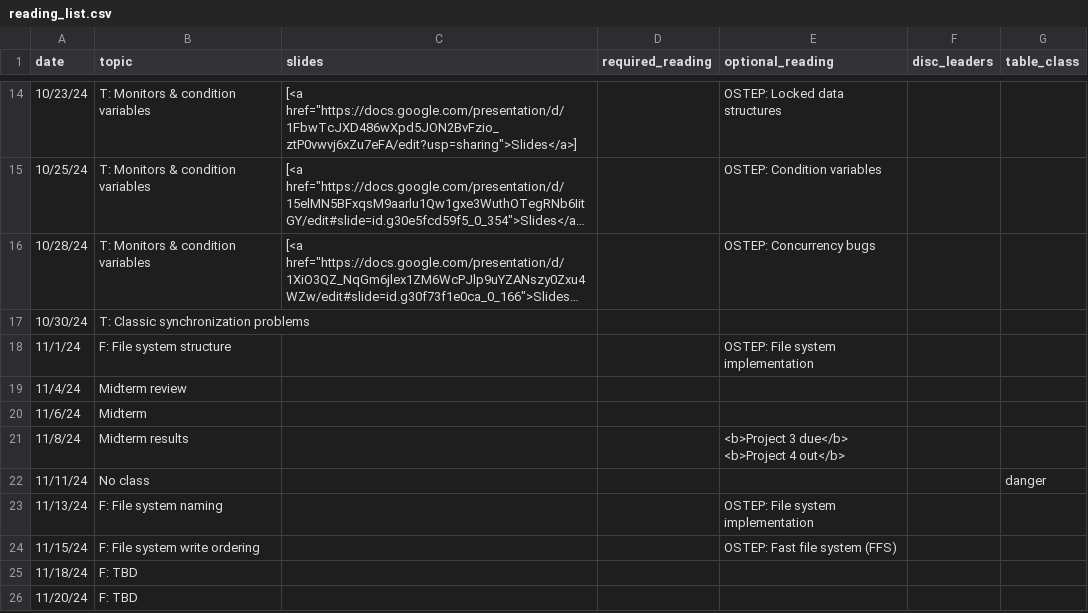
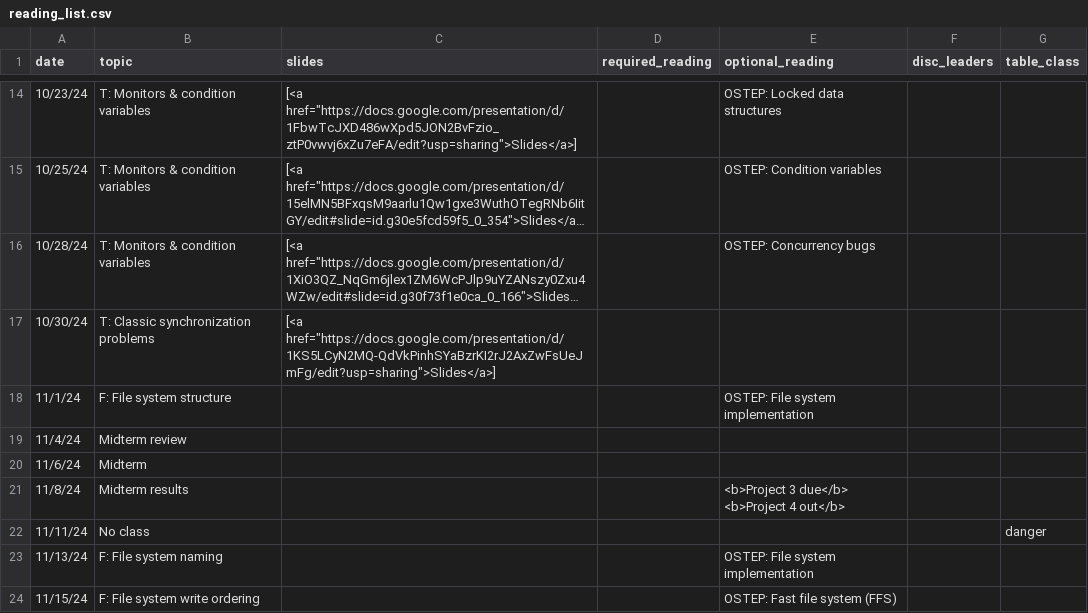
Before and after one commit to kingst/kingst-ucdavis, a CSV file: classes/f24-ecs150/reading_list.csv, drawn as a sheet; only a part is shown, gaps mark what is left out; the shorter side is filled out with more unchanged rows; long unchanged cells end in …; the diff names each change by its address in the sheet, - before the commit and + after, or states it on an @@ line.

Commit message:
Bump reading list

```diff
--- a/classes/f24-ecs150/reading_list.csv
+++ b/classes/f24-ecs150/reading_list.csv
-C17 (slides): (empty)
+C17 (slides): [<a href="https://docs.google.com/presentation/d/1KS5LCyN2MQ-QdVkPinhSYaBzrKI2rJ2AxZwFsUeJmFg/edit?usp=sharing">Slides</a>]
```
